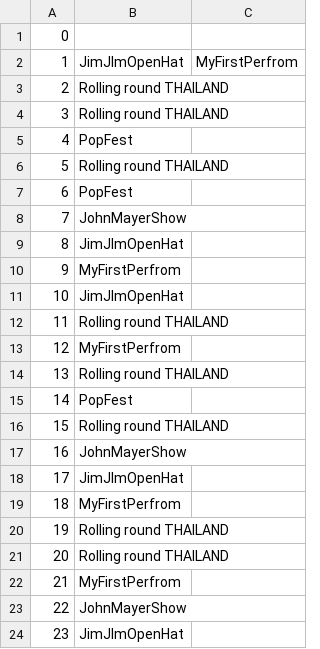
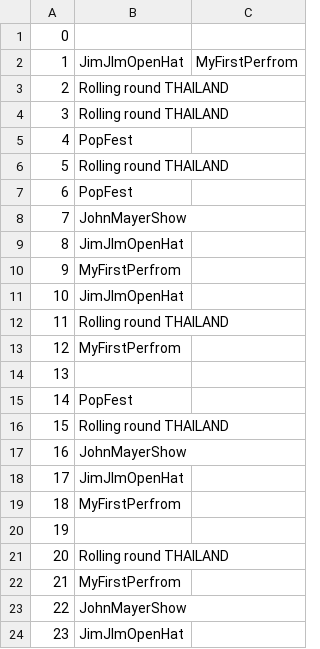
Before and after one commit to UADG/Java-Project, a CSV file: data/user-joined-event.csv, drawn as a sheet.

Commit message:
ban some user

```diff
--- a/data/user-joined-event.csv
+++ b/data/user-joined-event.csv
@@ -13,3 +13,3 @@
 12,MyFirstPerfrom
-13,Rolling round THAILAND
+13
 14,PopFest
@@ -19,3 +19,3 @@
 18,MyFirstPerfrom
-19,Rolling round THAILAND
+19
 20,Rolling round THAILAND
```
Also changed, not shown: data/event-list.csv, data/team.csv, 3 other files.
